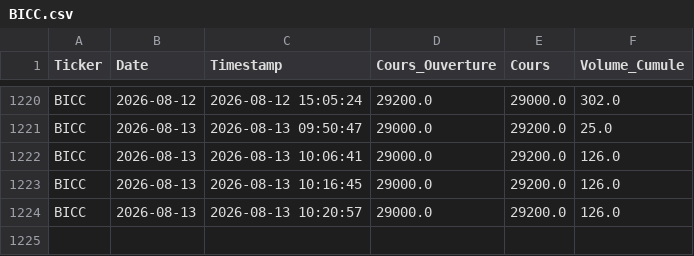
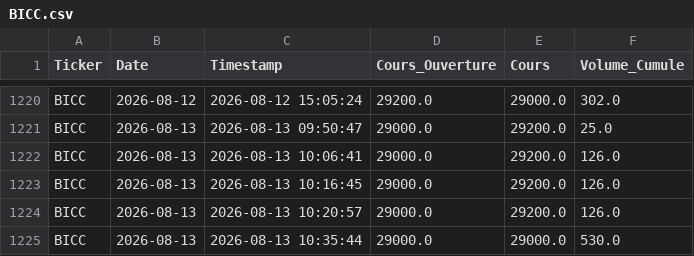
Before and after one commit to dkonanjp/dbbrvm, a CSV file: dbintraday/BICC.csv, drawn as a sheet; only a part is shown, gaps mark what is left out.

```diff
--- a/dbintraday/BICC.csv
+++ b/dbintraday/BICC.csv
@@ -1224 +1224,2 @@ BICC,2026-08-13,2026-08-13 10:16:45,29000.0,29200.0,126.0
 BICC,2026-08-13,2026-08-13 10:20:57,29000.0,29200.0,126.0
+BICC,2026-08-13,2026-08-13 10:35:44,29000.0,29000.0,530.0
```
Also changed, not shown: dbintraday/BOAC.csv, dbintraday/CBIBF.csv, 45 other files.
